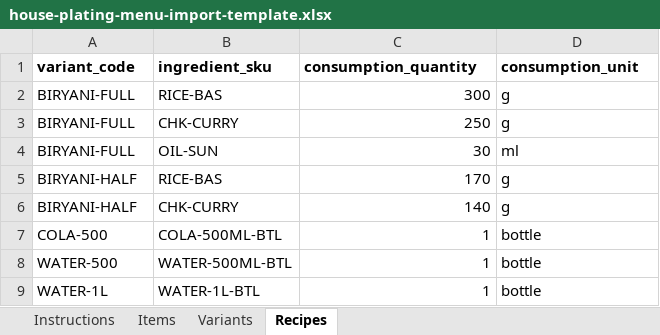
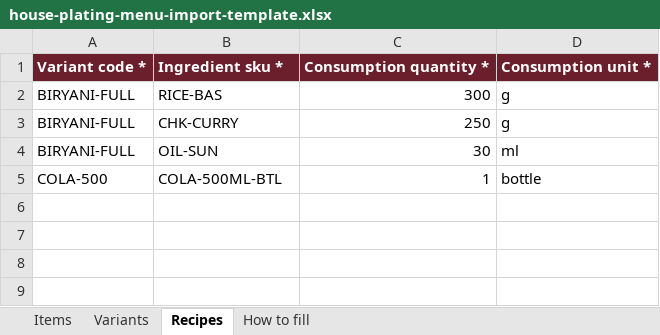
Before and after one commit to gagan-090/R.SaaS, an Excel workbook: docs/templates/house-plating-menu-import-template.xlsx, sheet Recipes, drawn as a sheet; values as stored, in another font and other column widths than the file's, no borders; removed rows and columns are numbered as before the commit, all else as after; the diff names each change by its address in the sheet, - before the commit and + after, or states it on an @@ line.

```diff
--- a/docs/templates/house-plating-menu-import-template.xlsx (sheet Recipes)
+++ b/docs/templates/house-plating-menu-import-template.xlsx (sheet Recipes)
-sheet tab: Instructions
+sheet tab: How to fill
-row 1: variant_code | ingredient_sku | consumption_quantity | consumption_unit
+row 1: Variant code * | Ingredient sku * | Consumption quantity * | Consumption unit *
-row 5: BIRYANI-HALF | RICE-BAS | 170 | g
-row 6: BIRYANI-HALF | CHK-CURRY | 140 | g
-row 8: WATER-500 | WATER-500ML-BTL | 1 | bottle
-row 9: WATER-1L | WATER-1L-BTL | 1 | bottle
```
Also changed, not shown: sheet Variants, sheet Items, docs/templates/house-plating-inventory-import-template.xlsx, 24 other files.
